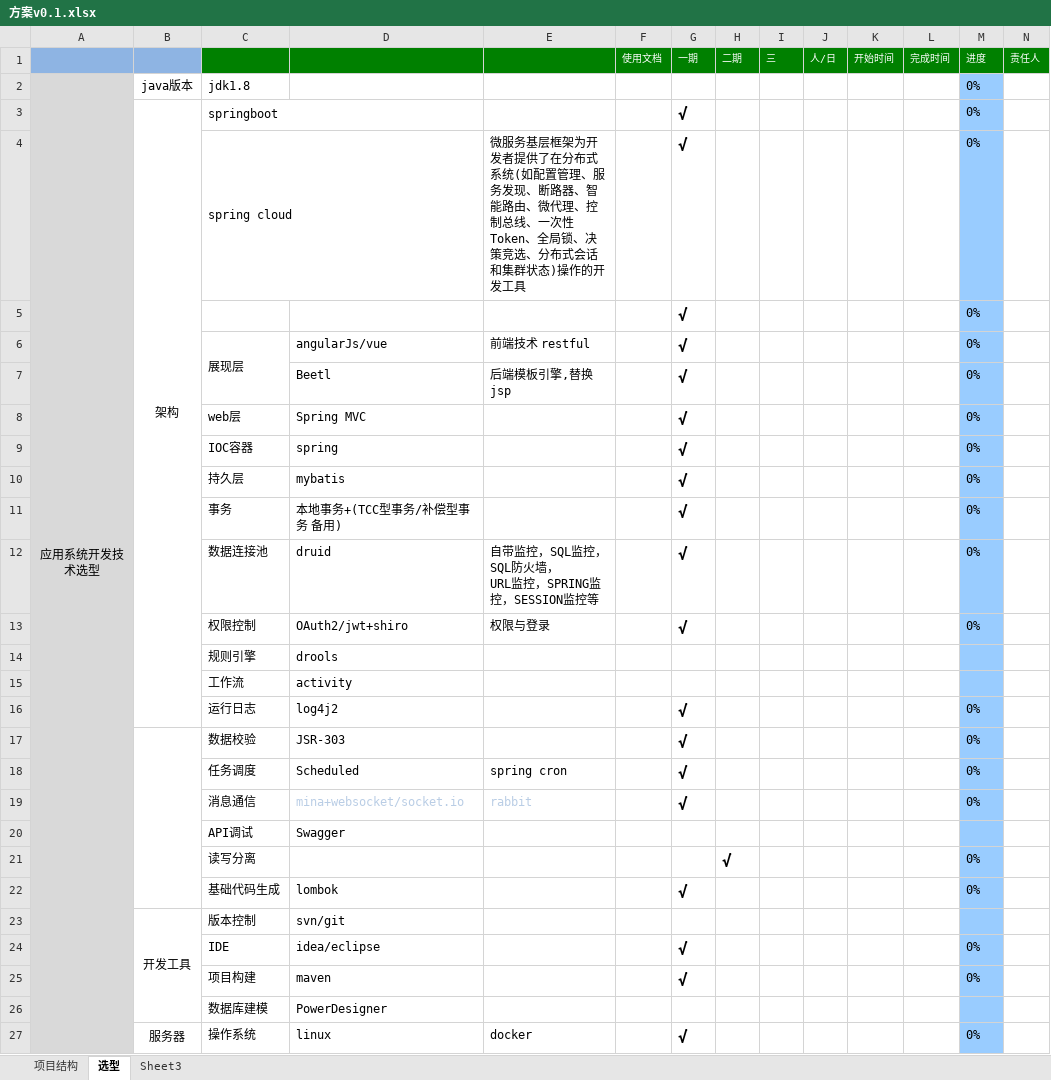
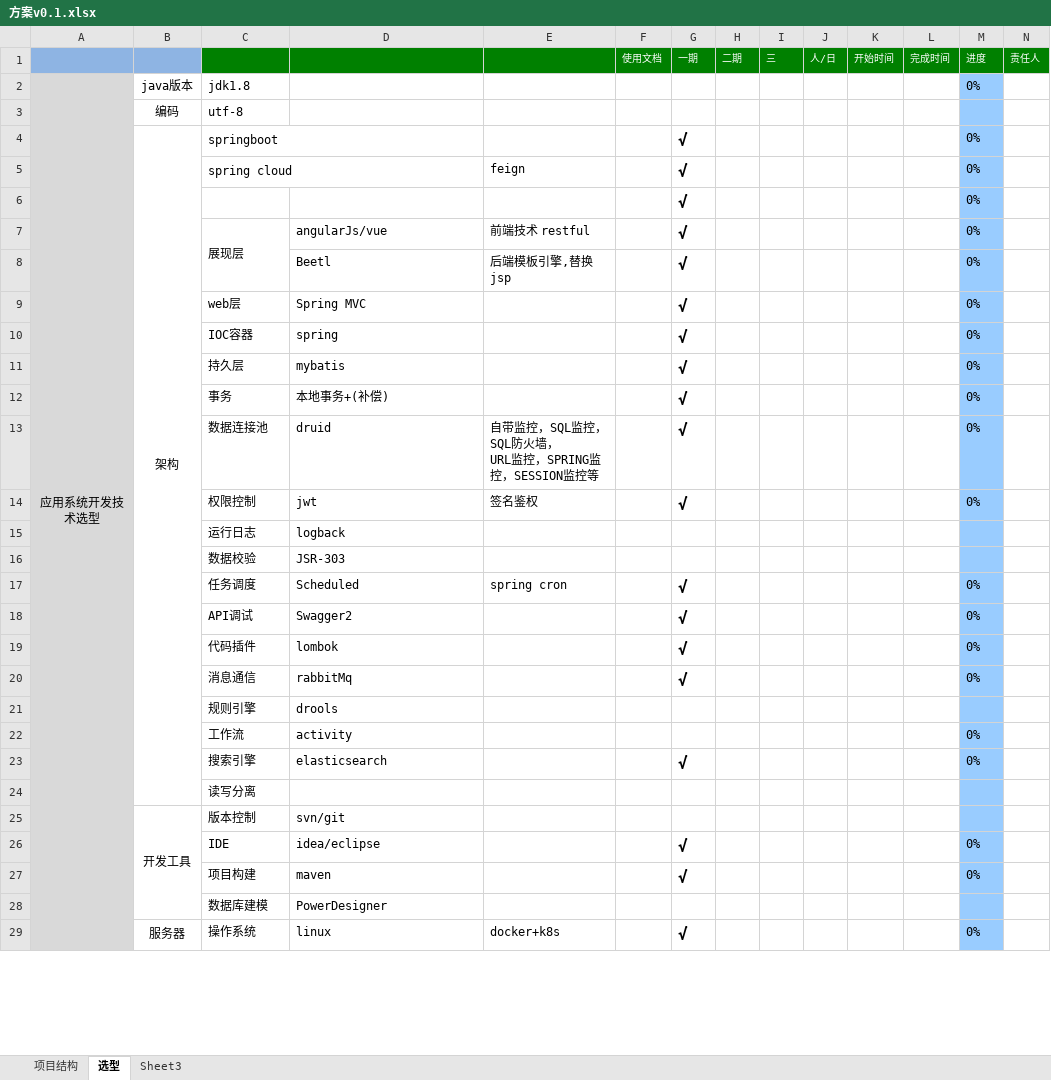
Before and after one commit to gotoworld/sc-framework, an Excel workbook: doc/方案v0.1.xlsx, sheet 选型, drawn as a sheet; only a part is shown; values as stored, in another font and other column widths than the file's, no borders; conditional formats not drawn; removed rows and columns are numbered as before the commit, all else as after; the diff covers the shown part only; the diff names each change by its address in the sheet, - before the commit and + after, or states it on an @@ line.

```diff
--- a/doc/方案v0.1.xlsx (sheet 选型)
+++ b/doc/方案v0.1.xlsx (sheet 选型)
+row 3:  | 编码 | utf-8
-B3:B16 merged
+B4:B24 merged
-E5: 微服务基层框架为开发者提供了在分布式系统(如配置管理、服务发现、断路器、智能路由、微代理、控制总线、一次性Token、全局锁、决策竞选、分布式会话和集群状态)操作的开发工具
+E5: feign
-D12: 本地事务+(TCC型事务/补偿型事务 备用)
+D12: 本地事务+(补偿)
-D14: OAuth2/jwt+shiro
+D14: jwt
-E14: 权限与登录
+E14: 签名鉴权
+row 15:  |  | 运行日志 | logback
+row 16:  |  | 数据校验 | JSR-303
@@ row 18 moved to row 17: 任务调度 @@
+row 18:  |  | API调试 | Swagger2 |  |  | √ |  |  |  |  |  | 0%
+row 19:  |  | 代码插件 | lombok |  |  | √ |  |  |  |  |  | 0%
+row 20:  |  | 消息通信 | rabbitMq |  |  | √ |  |  |  |  |  | 0%
-M22 (进度): (empty)
+M22 (进度): 0%
-C23: 运行日志
+C23: 搜索引擎
-D23: log4j2
+D23: elasticsearch
-row 17:  |  | 数据校验 | JSR-303 |  |  | √ |  |  |  |  |  | 0%
-row 19:  |  | 消息通信 | mina+websocket/socket.io | rabbit |  | √ |  |  |  |  |  | 0%
-row 20:  |  | API调试 | Swagger
-H24 (二期): √
+H24 (二期): (empty)
-M24 (进度): 0%
+M24 (进度): (empty)
-row 22:  |  | 基础代码生成 | lombok |  |  | √ |  |  |  |  |  | 0%
-B27:B34 merged
+B29:B31 merged
-E29: docker
+E29: docker+k8s
```
Also changed, not shown: 2 added rows, 1 removed row, 9 edited cells and merged cells elsewhere in this sheet, 17 other files.
